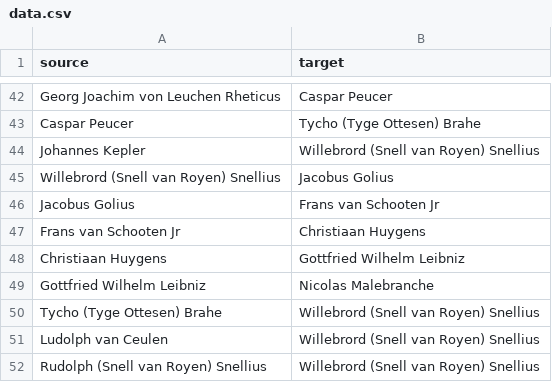
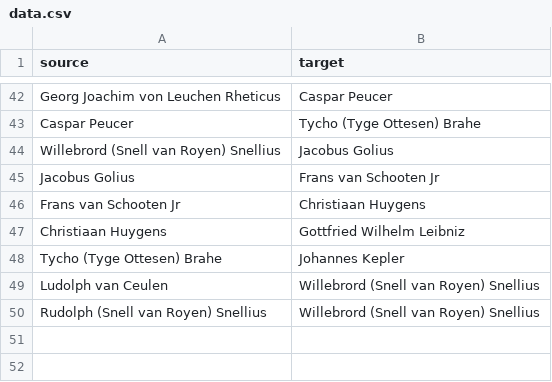
Before and after one commit to sayymeer/genealogy-rj-goldstein, a CSV file: data.csv, drawn as a sheet; only a part is shown, gaps mark what is left out.

```diff
--- a/data.csv
+++ b/data.csv
@@ -43,3 +43,2 @@ Georg Joachim von Leuchen Rheticus,Caspar Peucer
 Caspar Peucer,Tycho (Tyge Ottesen) Brahe
-Johannes Kepler,Willebrord (Snell van Royen) Snellius
 Willebrord (Snell van Royen) Snellius,Jacobus Golius
@@ -48,4 +47,3 @@ Frans van Schooten Jr,Christiaan Huygens
 Christiaan Huygens,Gottfried Wilhelm Leibniz
-Gottfried Wilhelm Leibniz,Nicolas Malebranche
-Tycho (Tyge Ottesen) Brahe,Willebrord (Snell van Royen) Snellius
+Tycho (Tyge Ottesen) Brahe,Johannes Kepler
 Ludolph van Ceulen,Willebrord (Snell van Royen) Snellius
```
Also changed, not shown: 6 other files.
